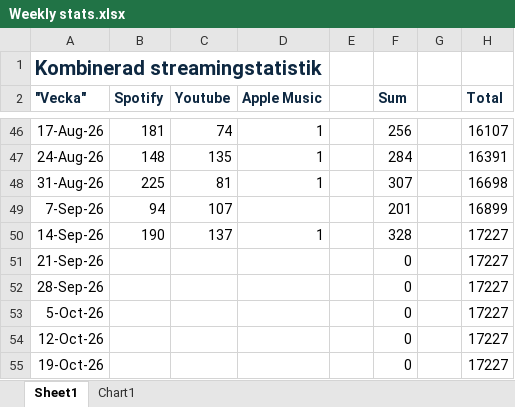
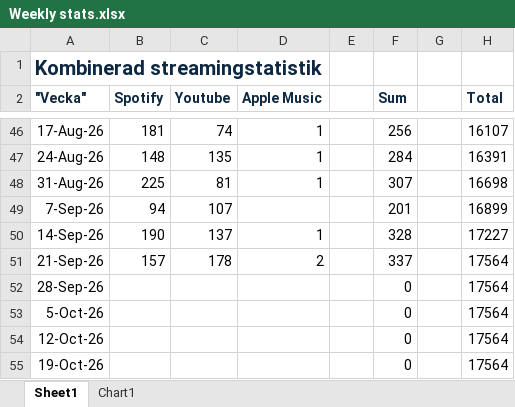
Before and after one commit to Nattlorden/nattlorden.com, an Excel workbook: assets/Weekly stats.xlsx, sheet Sheet1, drawn as a sheet; only a part is shown, gaps mark what is left out; values as stored, in another font and other column widths than the file's, no borders; the diff names each change by its address in the sheet, - before the commit and + after, or states it on an @@ line.

```diff
--- a/assets/Weekly stats.xlsx (sheet Sheet1)
+++ b/assets/Weekly stats.xlsx (sheet Sheet1)
-B51 (Spotify): (empty)
+B51 (Spotify): 157
-C51 (Youtube): (empty)
+C51 (Youtube): 178
-D51 (Apple Music): (empty)
+D51 (Apple Music): 2
-F51 (Sum): 0
+F51 (Sum): 337
-H51:H55 (Total): 17227
+H51:H55 (Total): 17564
```
Also changed, not shown: charts or pictures, 2 other files.
